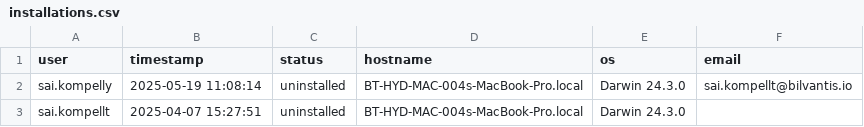
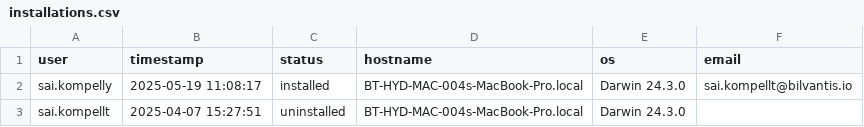
Before and after one commit to saikrishnakompelly-bilvantis/Genie-NoAI, a CSV file: installations.csv, drawn as a sheet.

Commit message:
Update installation status: sai.kompelly installed

```diff
--- a/installations.csv
+++ b/installations.csv
@@ -1,3 +1,3 @@
 user,timestamp,status,hostname,os,email
-sai.kompelly,2025-05-19 11:08:14,uninstalled,BT-HYD-MAC-004s-MacBook-Pro.local,Darwin 24.3.0,sai.kompellt@bilvantis.io
+sai.kompelly,2025-05-19 11:08:17,installed,BT-HYD-MAC-004s-MacBook-Pro.local,Darwin 24.3.0,sai.kompellt@bilvantis.io
 sai.kompellt,2025-04-07 15:27:51,uninstalled,BT-HYD-MAC-004s-MacBook-Pro.local,Darwin 24.3.0,
```
